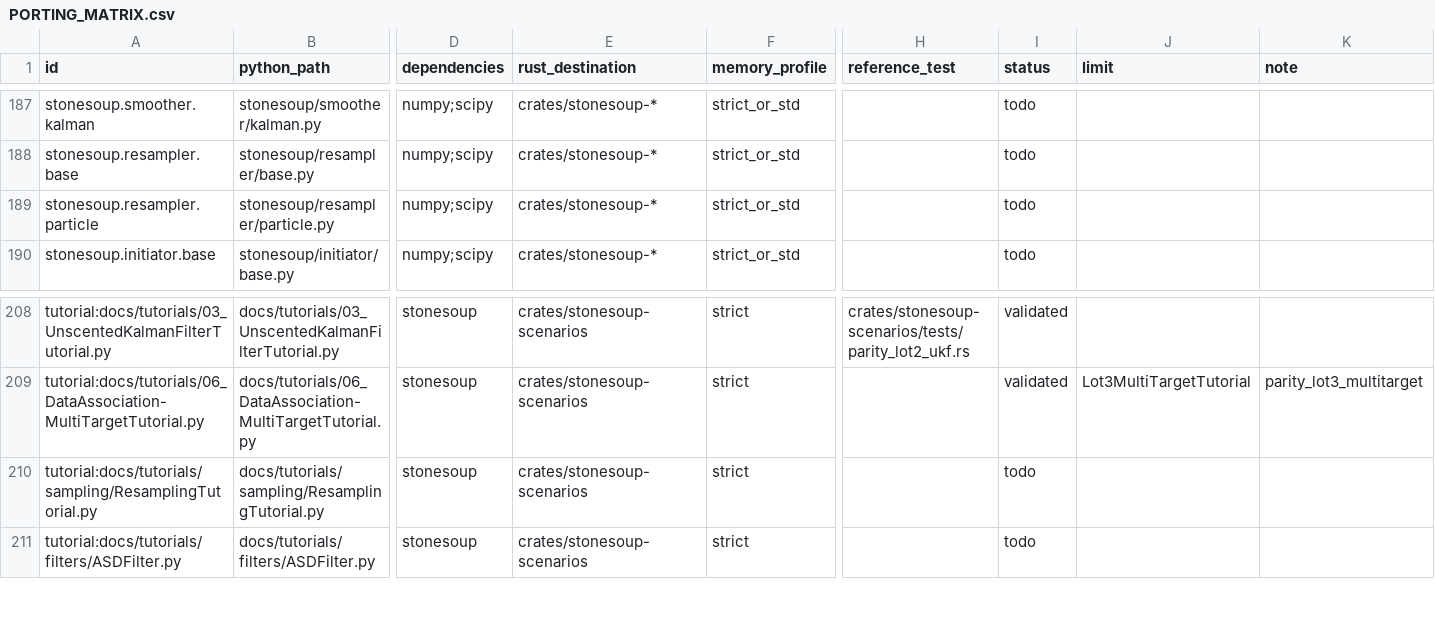
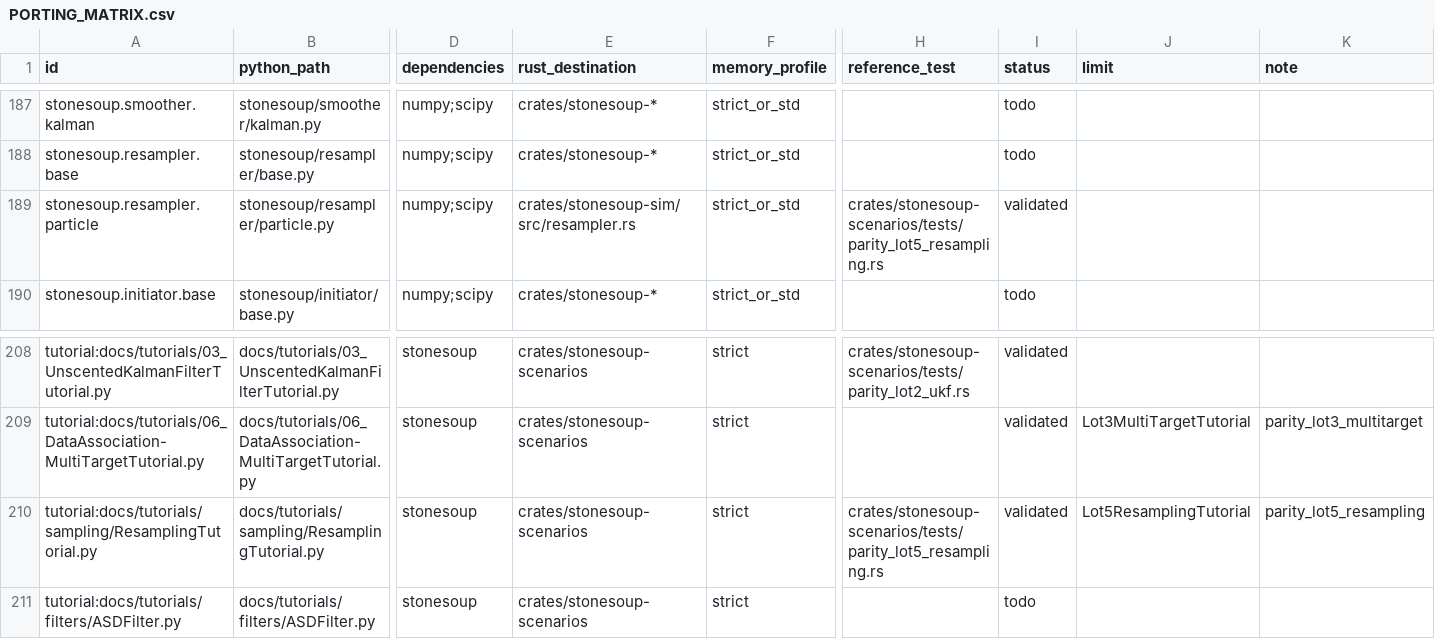
Before and after one commit to jblestang/AI-StoneSoup-rs, a CSV file: docs/PORTING_MATRIX.csv, drawn as a sheet; only a part is shown, gaps mark what is left out; the diff names each change by its address in the sheet, - before the commit and + after, or states it on an @@ line.

```diff
--- a/docs/PORTING_MATRIX.csv
+++ b/docs/PORTING_MATRIX.csv
-E189 (rust_destination): crates/stonesoup-*
+E189 (rust_destination): crates/stonesoup-sim/src/resampler.rs
-H189 (reference_test): (empty)
+H189 (reference_test): crates/stonesoup-scenarios/tests/parity_lot5_resampling.rs
-I189 (status): todo
+I189 (status): validated
-H210 (reference_test): (empty)
+H210 (reference_test): crates/stonesoup-scenarios/tests/parity_lot5_resampling.rs
-I210 (status): todo
+I210 (status): validated
-J210 (limit): (empty)
+J210 (limit): Lot5ResamplingTutorial
-K210 (note): (empty)
+K210 (note): parity_lot5_resampling
```
Also changed, not shown: 28 other files.
